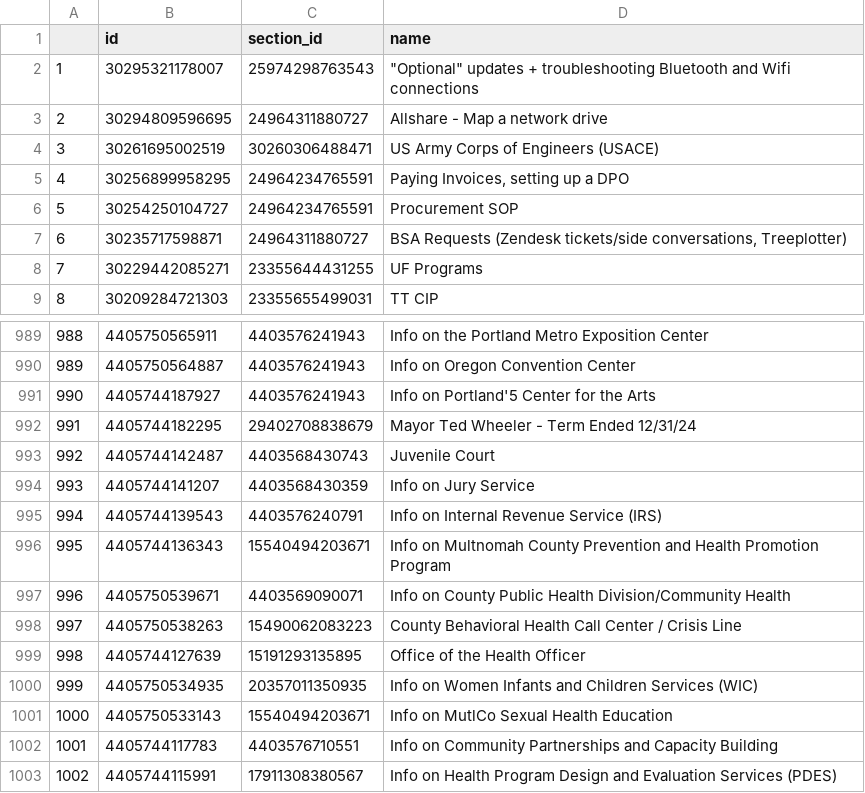
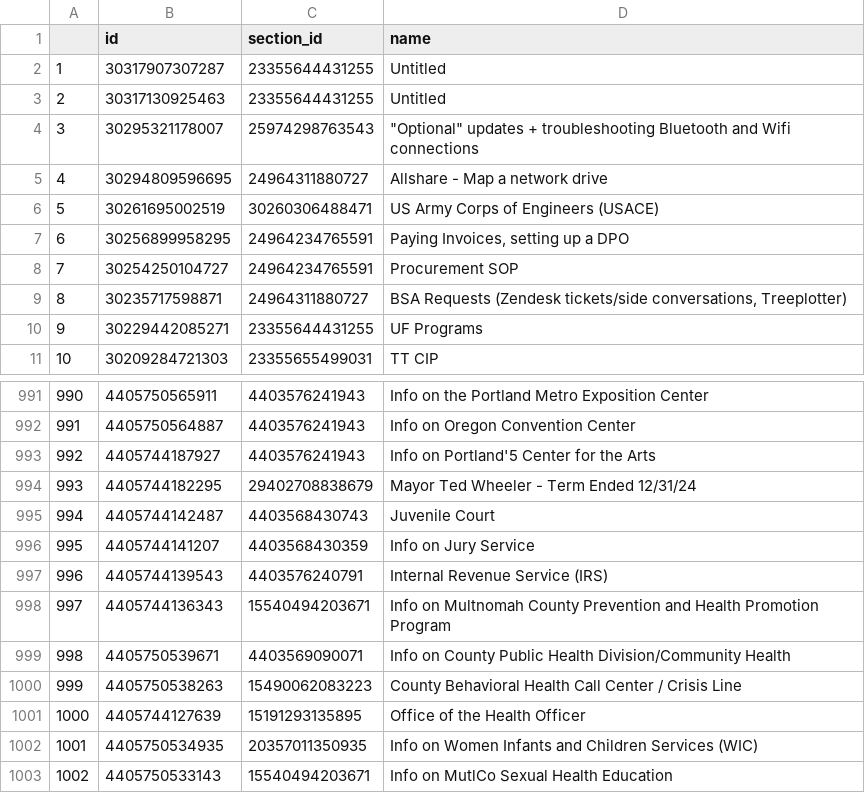
Before and after one commit to eGovPDX/zendesk-data-analysis, a CSV file: data/articles.csv, drawn as a sheet; only a part is shown, gaps mark what is left out; the shorter side is filled out with more unchanged rows; addresses are those after the commit; the diff names each change by its address in the sheet, - before the commit and + after, or states it on an @@ line.

```diff
--- a/data/articles.csv
+++ b/data/articles.csv
+row 2: 1 | 30317907307287 | 23355644431255 | Untitled
+row 3: 2 | 30317130925463 | 23355644431255 | Untitled
@@ column A renumbered from row 4 down @@
-D997 (name): Info on Internal Revenue Service (IRS)
+D997 (name): Internal Revenue Service (IRS)
```
